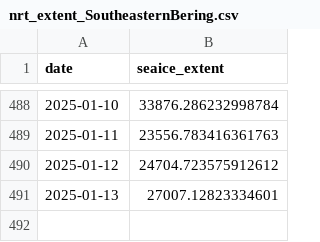
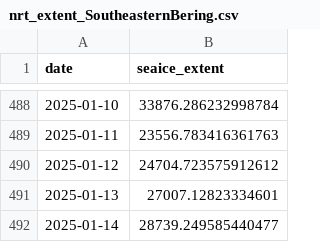
Before and after one commit to polarwatch/alaska-seaice, a CSV file: data/nrt_extent_SoutheasternBering.csv, drawn as a sheet; only a part is shown, gaps mark what is left out; the diff names each change by its address in the sheet, - before the commit and + after, or states it on an @@ line.

Commit message:
Update CSV data

```diff
--- a/data/nrt_extent_SoutheasternBering.csv
+++ b/data/nrt_extent_SoutheasternBering.csv
+row 492: 2025-01-14 | 28739.249585440477
```
Also changed, not shown: data/nrt_extent_AlaskanArctic.csv, data/nrt_extent_EasternBering.csv, 1 other file.
